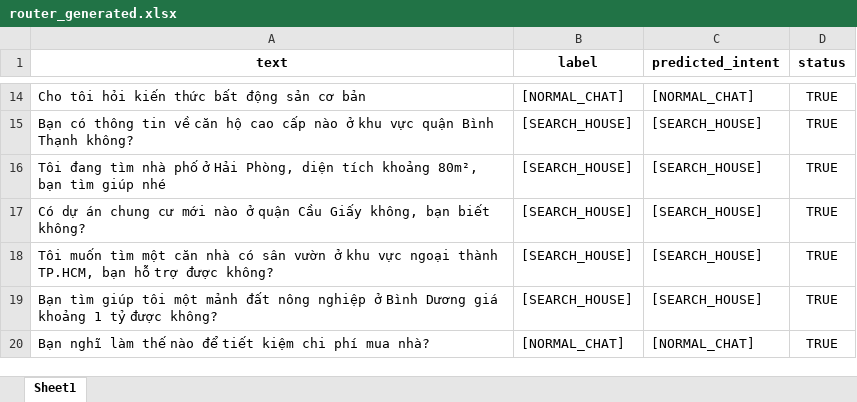
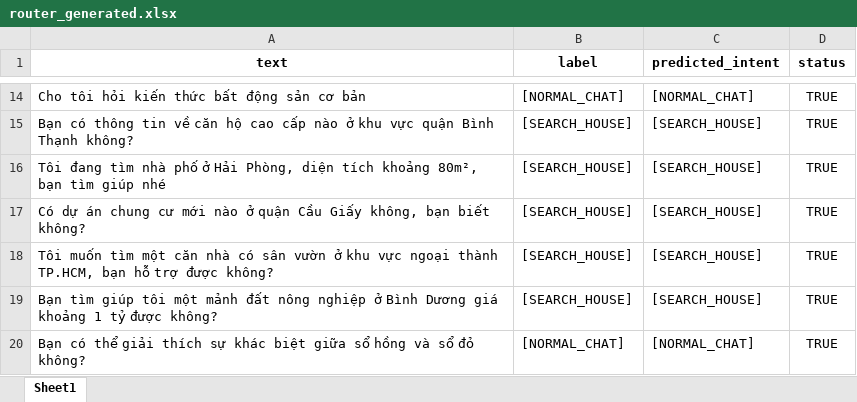
Before and after one commit to Angelectronic/RealEstateChatbot, an Excel workbook: model/data/router_generated.xlsx, sheet Sheet1, drawn as a sheet; only a part is shown, gaps mark what is left out; values as stored, in another font and other column widths than the file's, no borders; the diff covers the shown part only; the diff names each change by its address in the sheet, - before the commit and + after, or states it on an @@ line.

```diff
--- a/model/data/router_generated.xlsx (sheet Sheet1)
+++ b/model/data/router_generated.xlsx (sheet Sheet1)
-A20 (text): Bạn nghĩ làm thế nào để tiết kiệm chi phí mua nhà?
+A20 (text): Bạn có thể giải thích sự khác biệt giữa sổ hồng và sổ đỏ không?
```
Also changed, not shown: 18 edited cells elsewhere in this sheet, model/data/router.xlsx, 1 other file.
